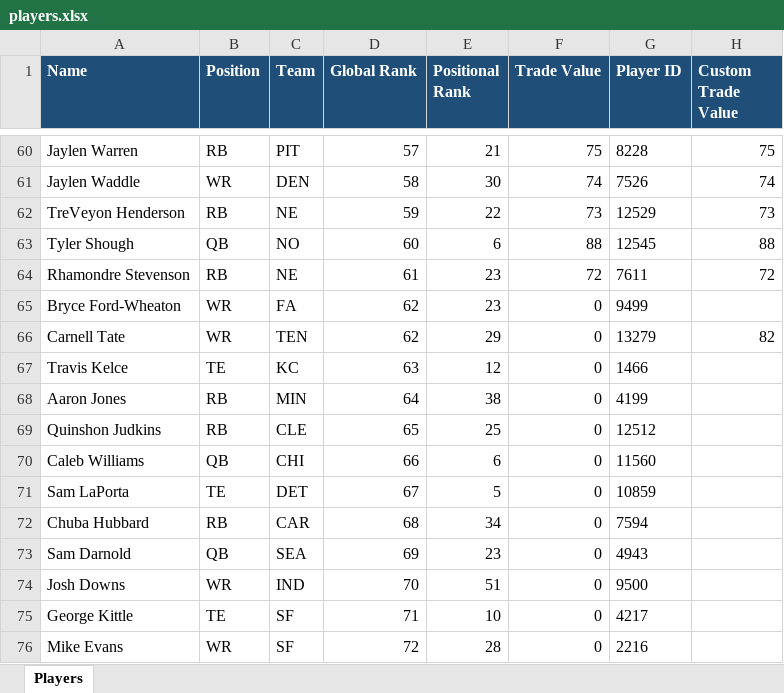
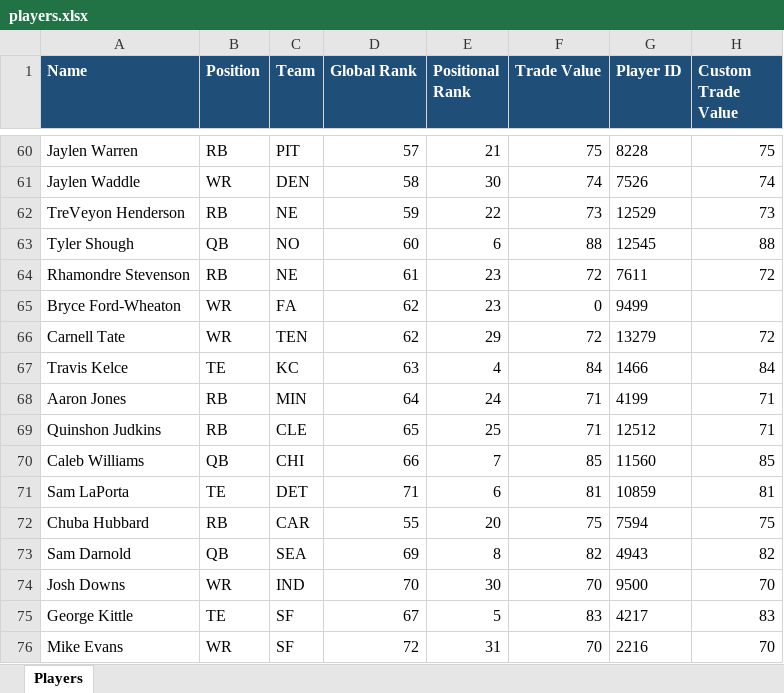
Before and after one commit to AusthenCode/FantasyPy, an Excel workbook: players.xlsx, sheet Players, drawn as a sheet; only a part is shown, gaps mark what is left out; values as stored, in another font and other column widths than the file's, no borders; the diff covers the shown part only; the diff names each change by its address in the sheet, - before the commit and + after, or states it on an @@ line.

Commit message:
Trade calc

```diff
--- a/players.xlsx (sheet Players)
+++ b/players.xlsx (sheet Players)
-F66 (Trade Value): 0
+F66 (Trade Value): 72
-H66 (Custom Trade Value): 82
+H66 (Custom Trade Value): 72
-E67 (Positional Rank): 12
+E67 (Positional Rank): 4
-F67 (Trade Value): 0
+F67 (Trade Value): 84
-H67 (Custom Trade Value): (empty)
+H67 (Custom Trade Value): 84
-E68 (Positional Rank): 38
+E68 (Positional Rank): 24
-F68:F69 (Trade Value): 0
+F68:F69 (Trade Value): 71
-H68:H69 (Custom Trade Value): (empty)
+H68:H69 (Custom Trade Value): 71
-E70 (Positional Rank): 6
+E70 (Positional Rank): 7
-F70 (Trade Value): 0
+F70 (Trade Value): 85
-H70 (Custom Trade Value): (empty)
+H70 (Custom Trade Value): 85
-D71 (Global Rank): 67
+D71 (Global Rank): 71
-E71 (Positional Rank): 5
+E71 (Positional Rank): 6
-F71 (Trade Value): 0
+F71 (Trade Value): 81
-H71 (Custom Trade Value): (empty)
+H71 (Custom Trade Value): 81
-D72 (Global Rank): 68
+D72 (Global Rank): 55
-E72 (Positional Rank): 34
+E72 (Positional Rank): 20
-F72 (Trade Value): 0
+F72 (Trade Value): 75
-H72 (Custom Trade Value): (empty)
+H72 (Custom Trade Value): 75
-E73 (Positional Rank): 23
+E73 (Positional Rank): 8
-F73 (Trade Value): 0
+F73 (Trade Value): 82
-H73 (Custom Trade Value): (empty)
+H73 (Custom Trade Value): 82
-E74 (Positional Rank): 51
+E74 (Positional Rank): 30
-F74 (Trade Value): 0
+F74 (Trade Value): 70
-H74 (Custom Trade Value): (empty)
+H74 (Custom Trade Value): 70
-D75 (Global Rank): 71
+D75 (Global Rank): 67
-E75 (Positional Rank): 10
+E75 (Positional Rank): 5
-F75 (Trade Value): 0
+F75 (Trade Value): 83
-H75 (Custom Trade Value): (empty)
+H75 (Custom Trade Value): 83
-E76 (Positional Rank): 28
+E76 (Positional Rank): 31
-F76 (Trade Value): 0
+F76 (Trade Value): 70
-H76 (Custom Trade Value): (empty)
+H76 (Custom Trade Value): 70
```
Also changed, not shown: 145 edited cells elsewhere in this sheet, 1 other file.
